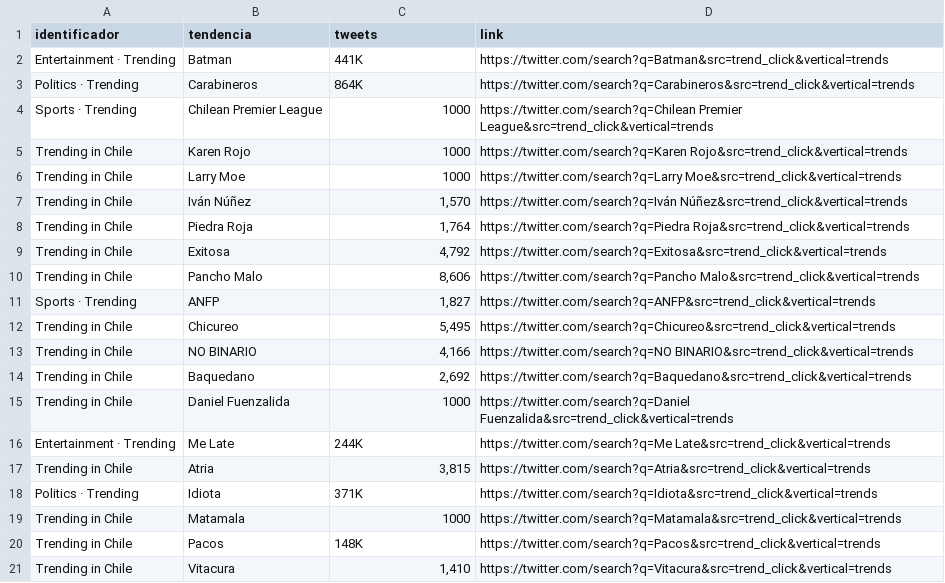
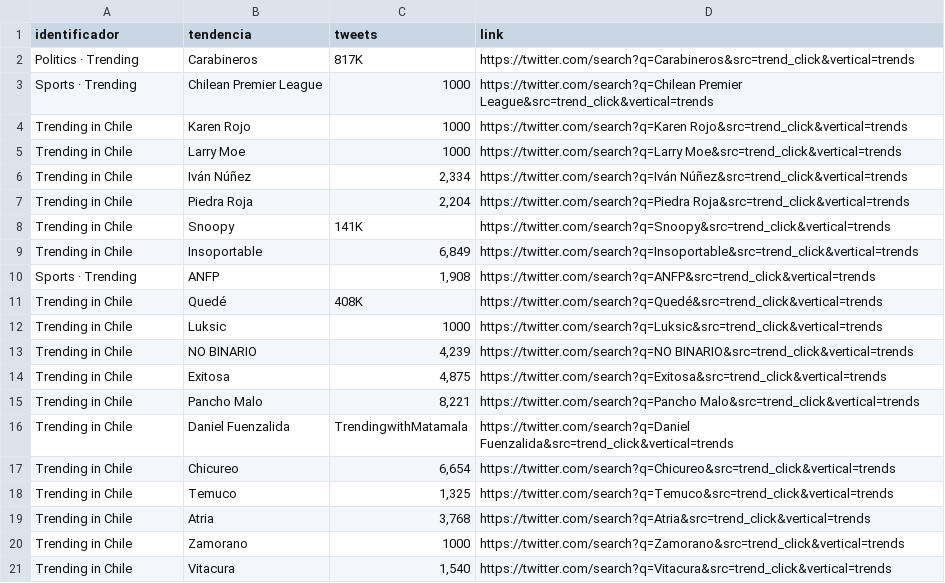
Before and after one commit to cristian-data-science/social_spider_app, a CSV file: resultados/twitter.csv, drawn as a sheet.

```diff
--- a/resultados/twitter.csv
+++ b/resultados/twitter.csv
@@ -1,4 +1,3 @@
 identificador,tendencia,tweets,link
-Entertainment · Trending,Batman,441K,https://twitter.com/search?q=Batman&src=trend_click&vertical=trends
-Politics · Trending,Carabineros,864K,https://twitter.com/search?q=Carabineros&src=trend_click&vertical=trends
+Politics · Trending,Carabineros,817K,https://twitter.com/search?q=Carabineros&src=trend_click&vertical=trends
 Sports · Trending,Chilean Premier League,1000,https://twitter.com/search?q=Chilean Premier League&src=trend_click&vertical=trends
@@ -6,16 +5,17 @@ Trending in Chile,Karen Rojo,1000,https://twitter.com/search?q=Karen Rojo&src=tr
 Trending in Chile,Larry Moe,1000,https://twitter.com/search?q=Larry Moe&src=trend_click&vertical=trends
-Trending in Chile,Iván Núñez,"1,570",https://twitter.com/search?q=Iván Núñez&src=trend_click&vertical=trends
-Trending in Chile,Piedra Roja,"1,764",https://twitter.com/search?q=Piedra Roja&src=trend_click&vertical=trends
-Trending in Chile,Exitosa,"4,792",https://twitter.com/search?q=Exitosa&src=trend_click&vertical=trends
-Trending in Chile,Pancho Malo,"8,606",https://twitter.com/search?q=Pancho Malo&src=trend_click&vertical=trends
-Sports · Trending,ANFP,"1,827",https://twitter.com/search?q=ANFP&src=trend_click&vertical=trends
-Trending in Chile,Chicureo,"5,495",https://twitter.com/search?q=Chicureo&src=trend_click&vertical=trends
-Trending in Chile,NO BINARIO,"4,166",https://twitter.com/search?q=NO BINARIO&src=trend_click&vertical=trends
-Trending in Chile,Baquedano,"2,692",https://twitter.com/search?q=Baquedano&src=trend_click&vertical=trends
-Trending in Chile,Daniel Fuenzalida,1000,https://twitter.com/search?q=Daniel Fuenzalida&src=trend_click&vertical=trends
-Entertainment · Trending,Me Late,244K,https://twitter.com/search?q=Me Late&src=trend_click&vertical=trends
-Trending in Chile,Atria,"3,815",https://twitter.com/search?q=Atria&src=trend_click&vertical=trends
-Politics · Trending,Idiota,371K,https://twitter.com/search?q=Idiota&src=trend_click&vertical=trends
-Trending in Chile,Matamala,1000,https://twitter.com/search?q=Matamala&src=trend_click&vertical=trends
-Trending in Chile,Pacos,148K,https://twitter.com/search?q=Pacos&src=trend_click&vertical=trends
-Trending in Chile,Vitacura,"1,410",https://twitter.com/search?q=Vitacura&src=trend_click&vertical=trends
+Trending in Chile,Iván Núñez,"2,334",https://twitter.com/search?q=Iván Núñez&src=trend_click&vertical=trends
+Trending in Chile,Piedra Roja,"2,204",https://twitter.com/search?q=Piedra Roja&src=trend_click&vertical=trends
+Trending in Chile,Snoopy,141K,https://twitter.com/search?q=Snoopy&src=trend_click&vertical=trends
+Trending in Chile,Insoportable,"6,849",https://twitter.com/search?q=Insoportable&src=trend_click&vertical=trends
+Sports · Trending,ANFP,"1,908",https://twitter.com/search?q=ANFP&src=trend_click&vertical=trends
+Trending in Chile,Quedé,408K,https://twitter.com/search?q=Quedé&src=trend_click&vertical=trends
+Trending in Chile,Luksic,1000,https://twitter.com/search?q=Luksic&src=trend_click&vertical=trends
+Trending in Chile,NO BINARIO,"4,239",https://twitter.com/search?q=NO BINARIO&src=trend_click&vertical=trends
+Trending in Chile,Exitosa,"4,875",https://twitter.com/search?q=Exitosa&src=trend_click&vertical=trends
+Trending in Chile,Pancho Malo,"8,221",https://twitter.com/search?q=Pancho Malo&src=trend_click&vertical=trends
+Trending in Chile,Daniel Fuenzalida,TrendingwithMatamala,https://twitter.com/search?q=Daniel Fuenzalida&src=trend_click&vertical=trends
+Trending in Chile,Chicureo,"6,654",https://twitter.com/search?q=Chicureo&src=trend_click&vertical=trends
+Trending in Chile,Temuco,"1,325",https://twitter.com/search?q=Temuco&src=trend_click&vertical=trends
+Trending in Chile,Atria,"3,768",https://twitter.com/search?q=Atria&src=trend_click&vertical=trends
+Trending in Chile,Zamorano,1000,https://twitter.com/search?q=Zamorano&src=trend_click&vertical=trends
+Trending in Chile,Vitacura,"1,540",https://twitter.com/search?q=Vitacura&src=trend_click&vertical=trends
```
Also changed, not shown: resultados/google.csv, resultados/youtube.csv.
